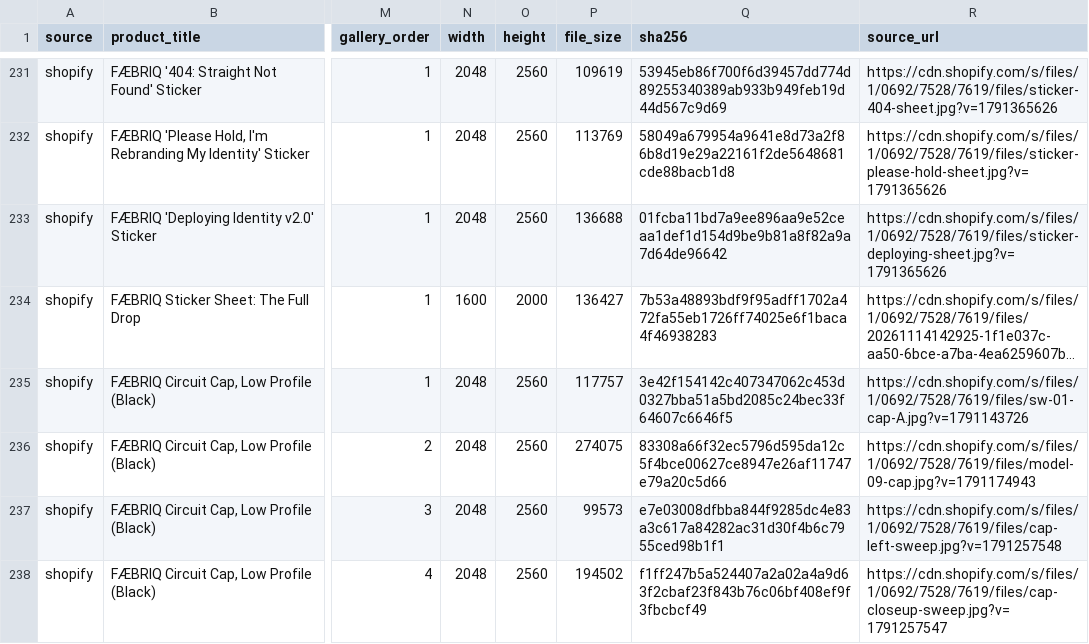
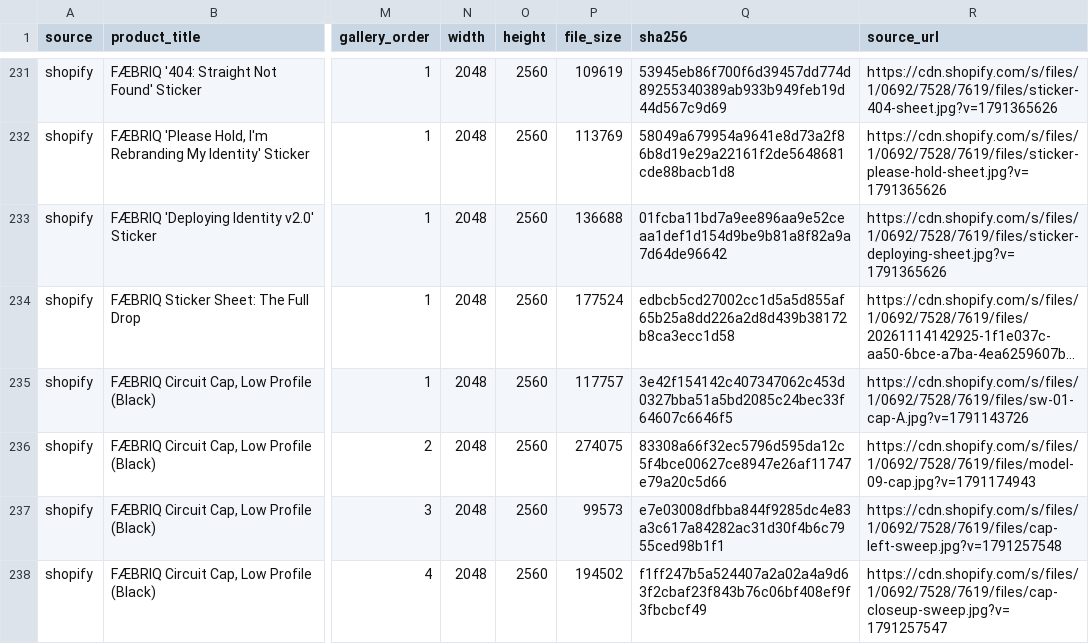
Before and after one commit to mknuever-lgtm/FAEBRIQ, a CSV file: imagery/MANIFEST.csv, drawn as a sheet; only a part is shown, gaps mark what is left out; long unchanged cells end in …; the diff names each change by its address in the sheet, - before the commit and + after, or states it on an @@ line.

```diff
--- a/imagery/MANIFEST.csv
+++ b/imagery/MANIFEST.csv
-N234 (width): 1600
+N234 (width): 2048
-O234 (height): 2000
+O234 (height): 2560
-P234 (file_size): 136427
+P234 (file_size): 177524
-Q234 (sha256): 7b53a48893bdf9f95adff1702a472fa55eb1726ff74025e6f1baca4f46938283
+Q234 (sha256): edbcb5cd27002cc1d5a5d855af65b25a8dd226a2d8d439b38172b8ca3ecc1d58
```
Also changed, not shown: 2 other files.
